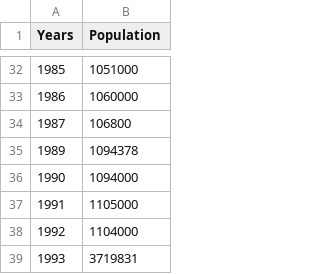
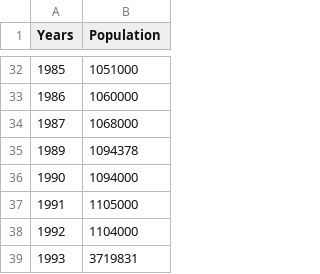
Before and after one commit to DedyaevaK/MMVSULAB-, a CSV file: Kazan.csv, drawn as a sheet; only a part is shown, gaps mark what is left out.

Commit message:
Update Kazan.csv

```diff
--- a/Kazan.csv
+++ b/Kazan.csv
@@ -33,3 +33,3 @@ Years,Population
 1986,1060000
-1987,106800
+1987,1068000
 1989,1094378
```
